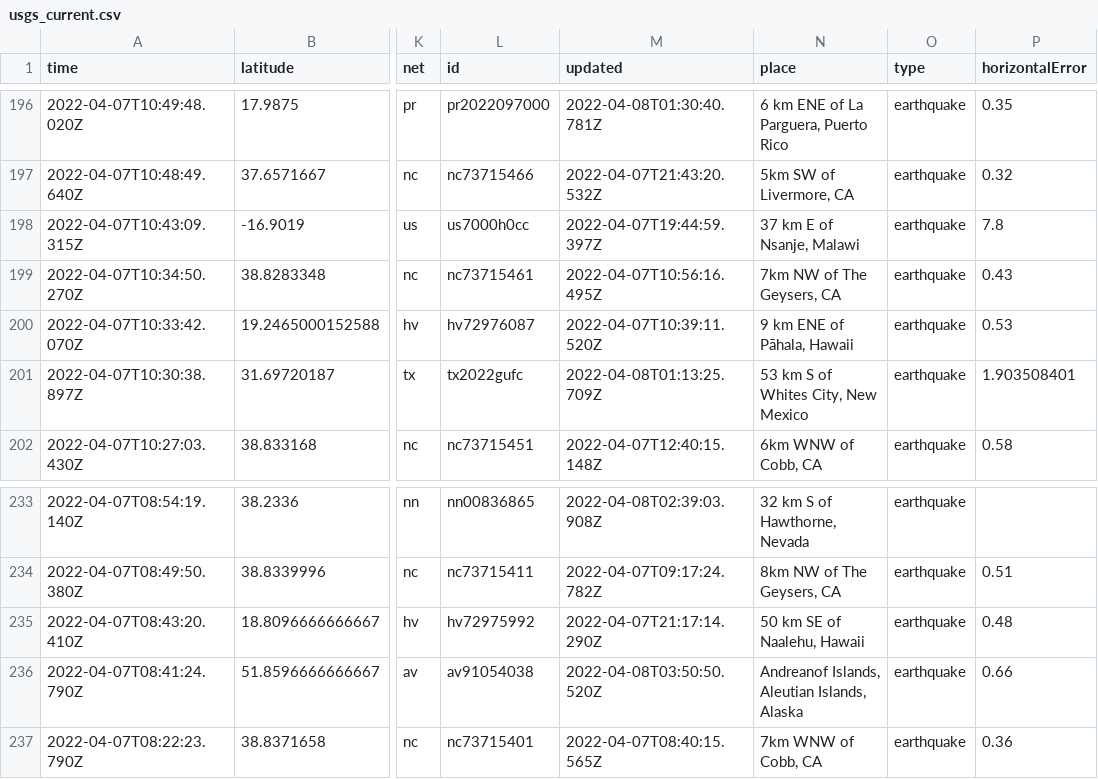
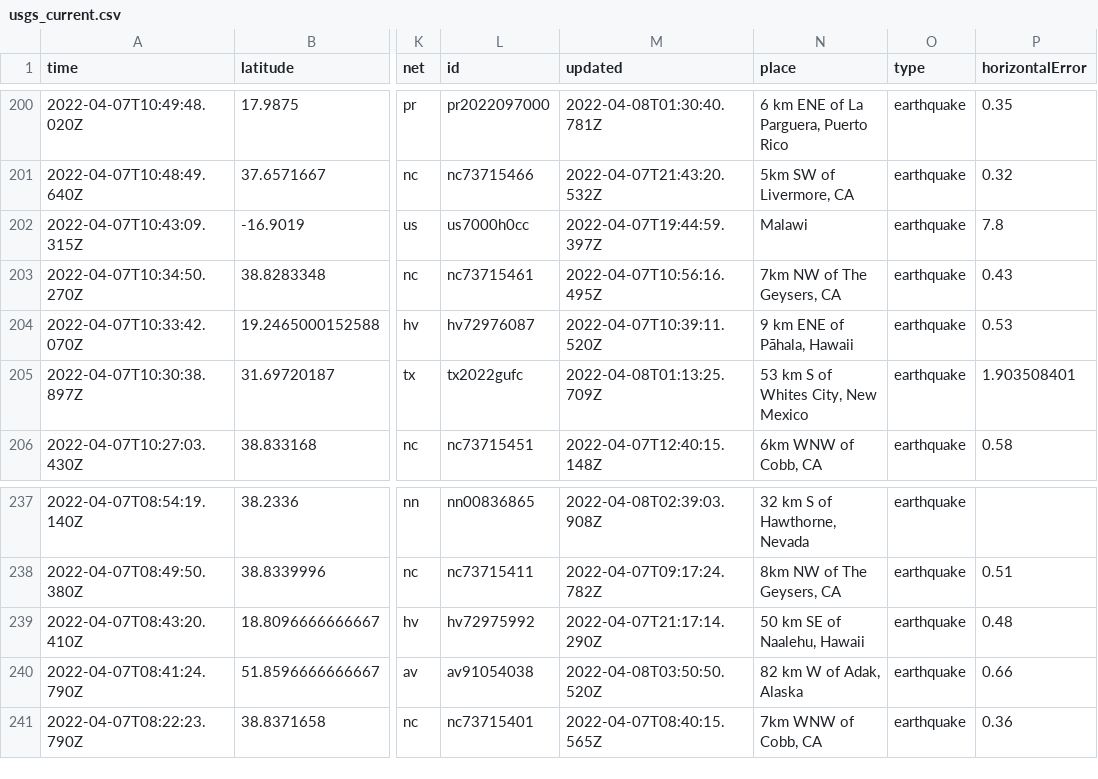
Before and after one commit to dlbranham/my-data-robot, a CSV file: usgs_current.csv, drawn as a sheet; only a part is shown, gaps mark what is left out; addresses are those after the commit; the diff covers the shown part only; the diff names each change by its address in the sheet, - before the commit and + after, or states it on an @@ line.

```diff
--- a/usgs_current.csv
+++ b/usgs_current.csv
-N202 (place): 37 km E of Nsanje, Malawi
+N202 (place): Malawi
-N240 (place): Andreanof Islands, Aleutian Islands, Alaska
+N240 (place): 82 km W of Adak, Alaska
```
Also changed, not shown: 4 added rows, 2 removed rows and 7 edited cells elsewhere in this file.
